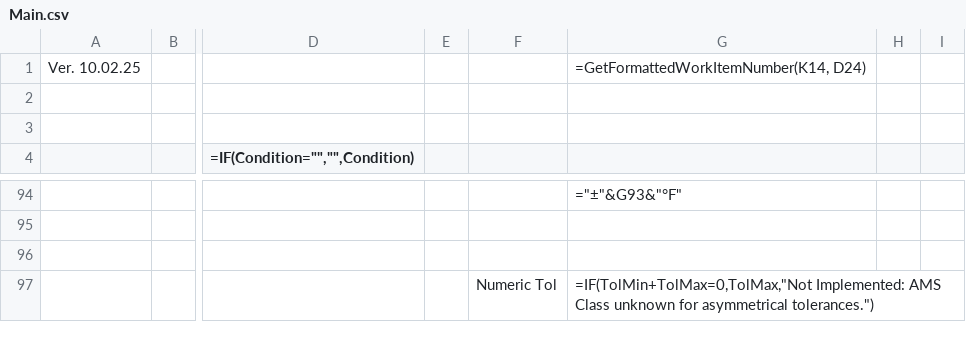
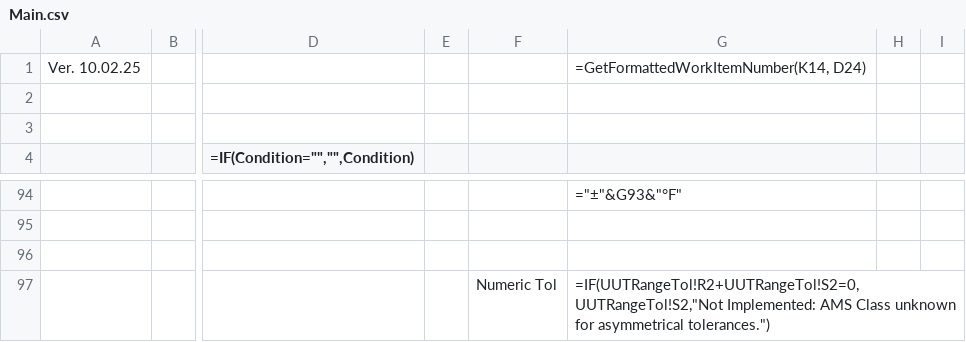
Before and after one commit to Johnson-Gage-Inspection-Inc/xl-TUS, a CSV file: exploded/New TUS (Beta)/sheets/Main.csv, drawn as a sheet; only a part is shown, gaps mark what is left out; the diff names each change by its address in the sheet, - before the commit and + after, or states it on an @@ line.

Commit message:
Update numeric tolerance calculation to reference UUTRangeTol sheet for symmetrical tolerances

```diff
--- a/exploded/New TUS (Beta)/sheets/Main.csv
+++ b/exploded/New TUS (Beta)/sheets/Main.csv
-G97: =IF(TolMin+TolMax=0,TolMax,"Not Implemented: AMS…
+G97: =IF(UUTRangeTol!R2+UUTRangeTol!S2=0,UUTRangeTol!S2,"Not Implemented: AMS…
```
Also changed, not shown: 2 other files.
